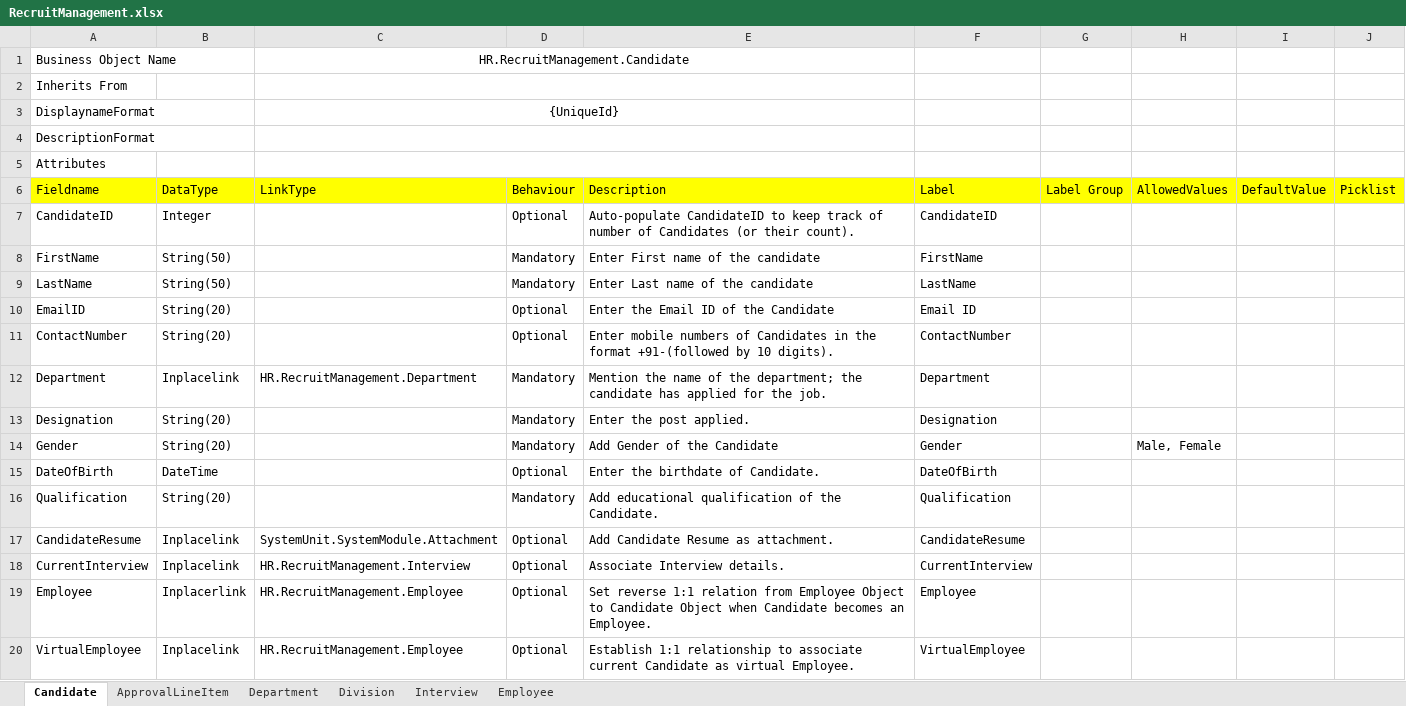
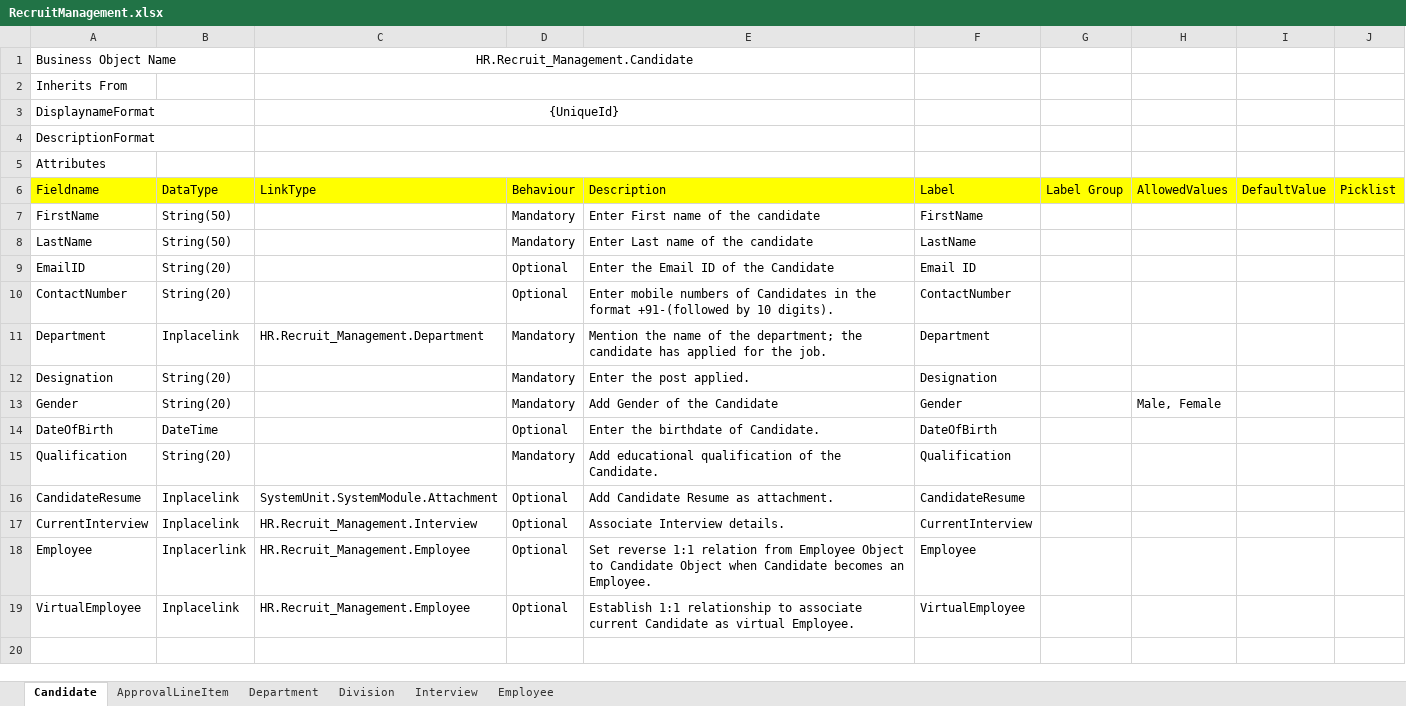
Before and after one commit to apppoint-release/BizAPP-Samples, an Excel workbook: Modeler/Training/Schema/RecruitManagement.xlsx, sheet Candidate, drawn as a sheet; values as stored, in another font and other column widths than the file's, no borders; removed rows and columns are numbered as before the commit, all else as after; the diff names each change by its address in the sheet, - before the commit and + after, or states it on an @@ line.

```diff
--- a/Modeler/Training/Schema/RecruitManagement.xlsx (sheet Candidate)
+++ b/Modeler/Training/Schema/RecruitManagement.xlsx (sheet Candidate)
-C1: HR.RecruitManagement.Candidate
+C1: HR.Recruit_Management.Candidate
-row 7: CandidateID | Integer |  | Optional | Auto-populate CandidateID to keep track of number of Candidates (or their count). | CandidateID
-C11: HR.RecruitManagement.Department
+C11: HR.Recruit_Management.Department
-C17: HR.RecruitManagement.Interview
+C17: HR.Recruit_Management.Interview
-C18:C19: HR.RecruitManagement.Employee
+C18:C19: HR.Recruit_Management.Employee
```
Also changed, not shown: sheet Employee, sheet ApprovalLineItem, sheet Interview, sheet Division, sheet Department.
